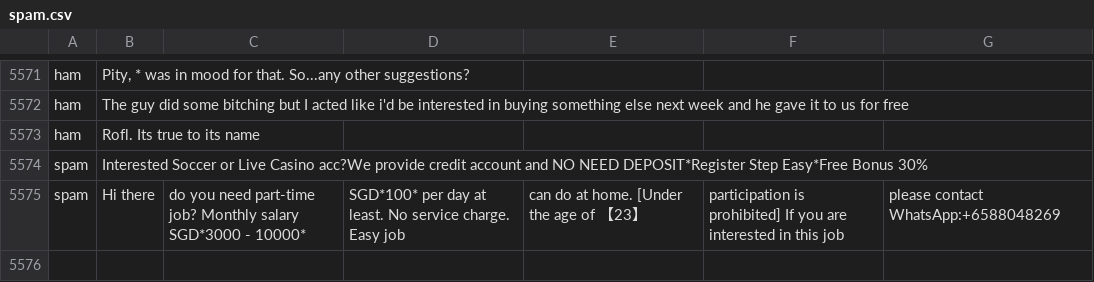
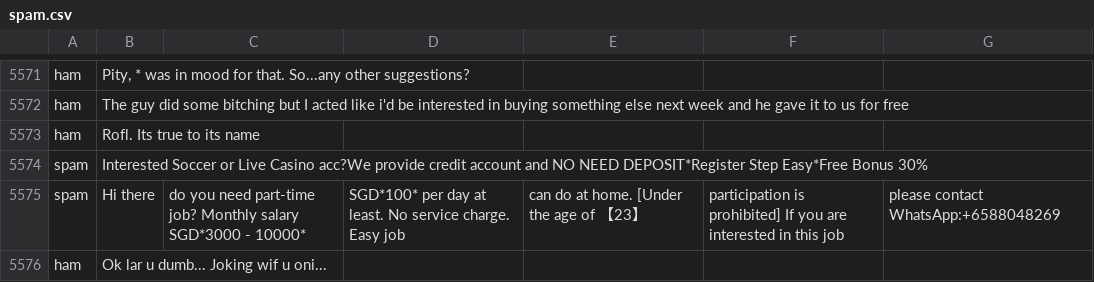
Before and after one commit to House-Fish/Computing-CW, a CSV file: model/spam.csv, drawn as a sheet; only a part is shown, gaps mark what is left out; the diff names each change by its address in the sheet, - before the commit and + after, or states it on an @@ line.

```diff
--- a/model/spam.csv
+++ b/model/spam.csv
+row 5576: ham | Ok lar u dumb... Joking wif u oni...
```
Also changed, not shown: 2 other files.
